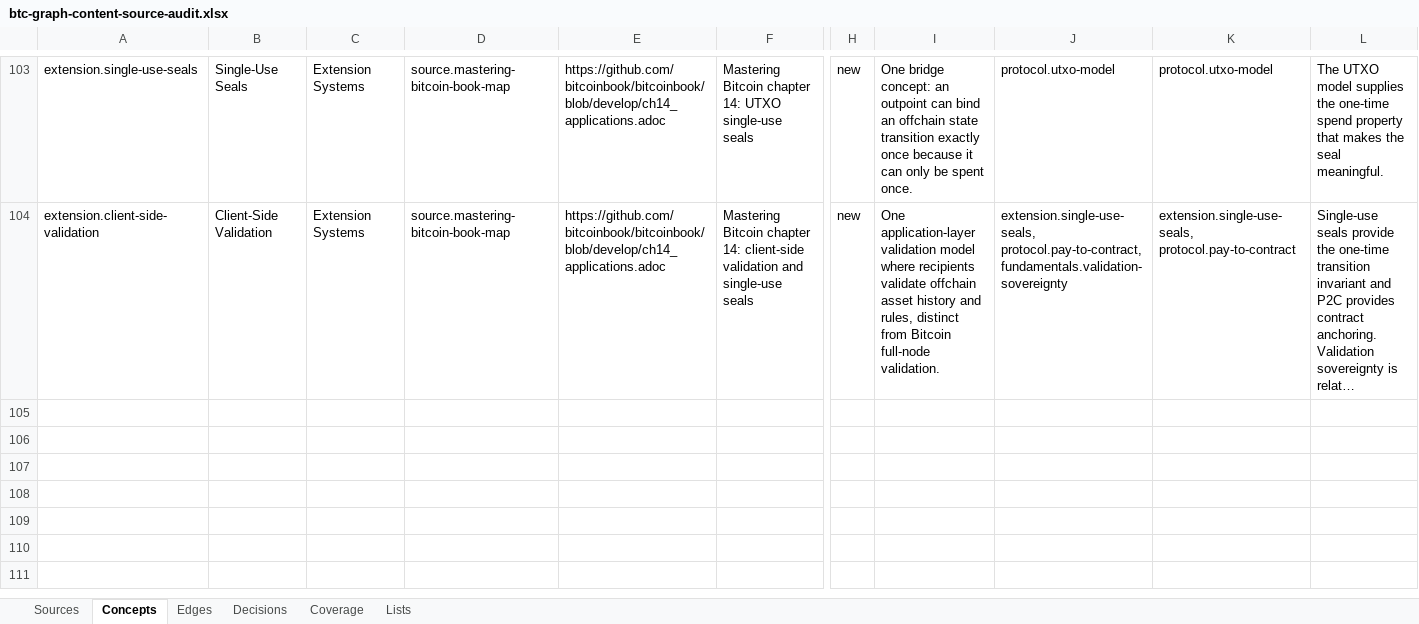
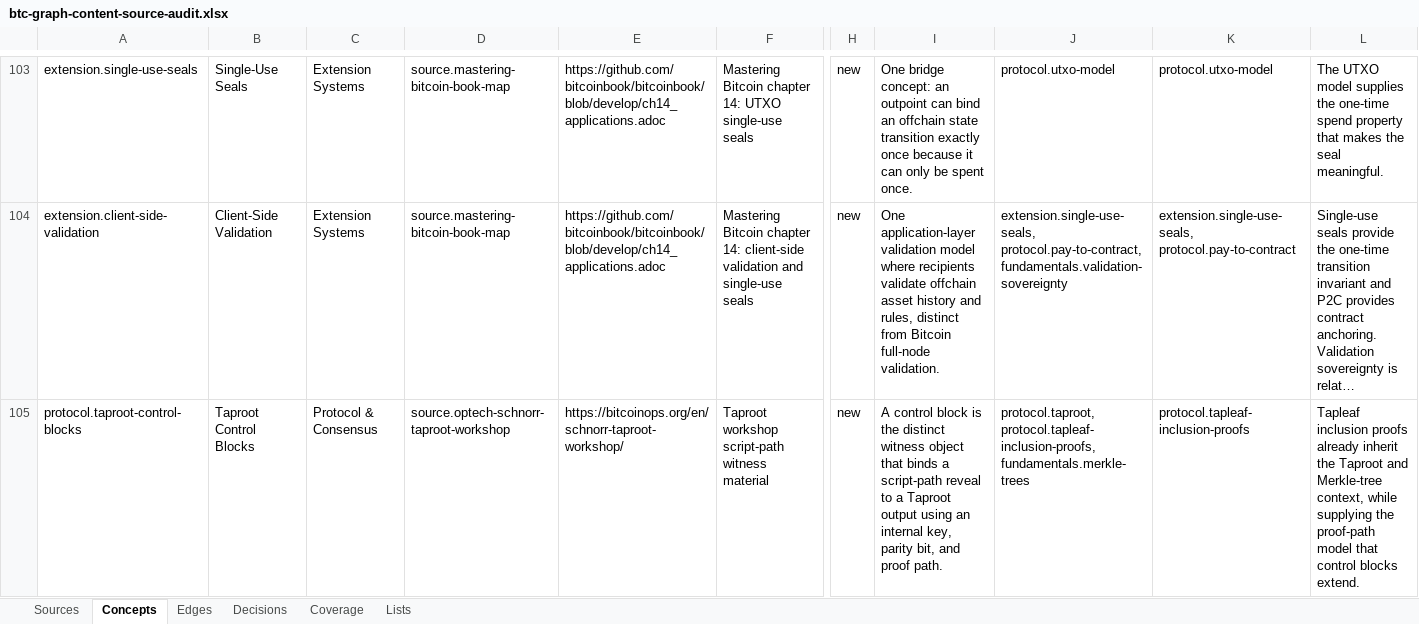
Before and after one commit to brenorb/btc-graph, an Excel workbook: outputs/content-source-audit/btc-graph-content-source-audit.xlsx, sheet Concepts, drawn as a sheet; only a part is shown, gaps mark what is left out; long unchanged cells end in …; values as stored, in another font and other column widths than the file's, no borders; rows hold the shown columns only; the diff names each change by its address in the sheet, - before the commit and + after, or states it on an @@ line.

Commit message:
feat: add Taproot control blocks

```diff
--- a/outputs/content-source-audit/btc-graph-content-source-audit.xlsx (sheet Concepts)
+++ b/outputs/content-source-audit/btc-graph-content-source-audit.xlsx (sheet Concepts)
+row 105: protocol.taproot-control-blocks | Taproot Control Blocks | Protocol & Consensus | source.optech-schnorr-taproot-workshop | https://bitcoinops.org/en/schnorr-taproot-workshop/ | Taproot workshop script-path witness material | new | A control block is the distinct witness object that binds a script-path reveal to a Taproot output using an internal key, parity bit, and proof path. | protocol.taproot, protocol.tapleaf-inclusion-proofs, fundamentals.merkle-trees | protocol.tapleaf-inclusion-proofs | Tapleaf inclusion proofs already inherit the Taproot and Merkle-tree context, while supplying the proof-path model that control blocks extend.
```
Also changed, not shown: sheet Edges, sheet Coverage, sheet Sources, 7 other files.
